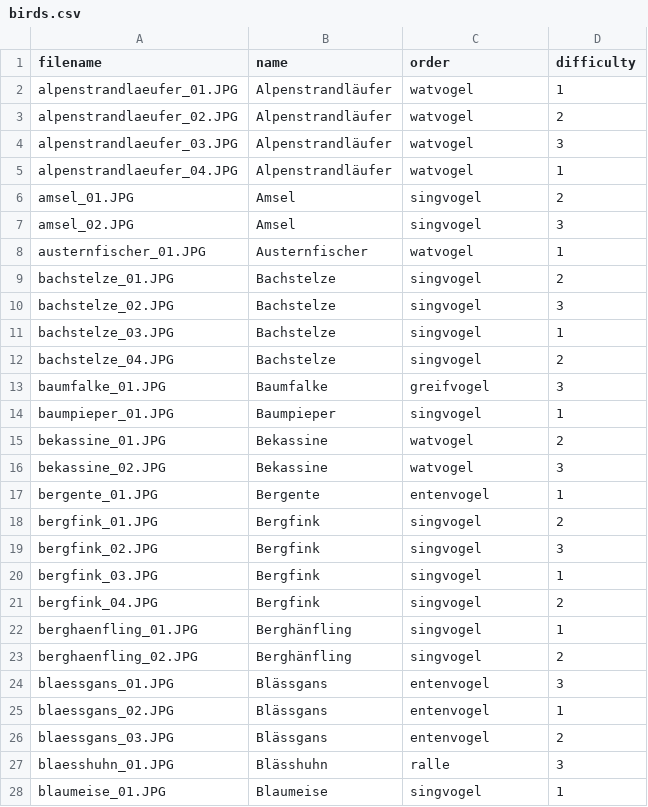
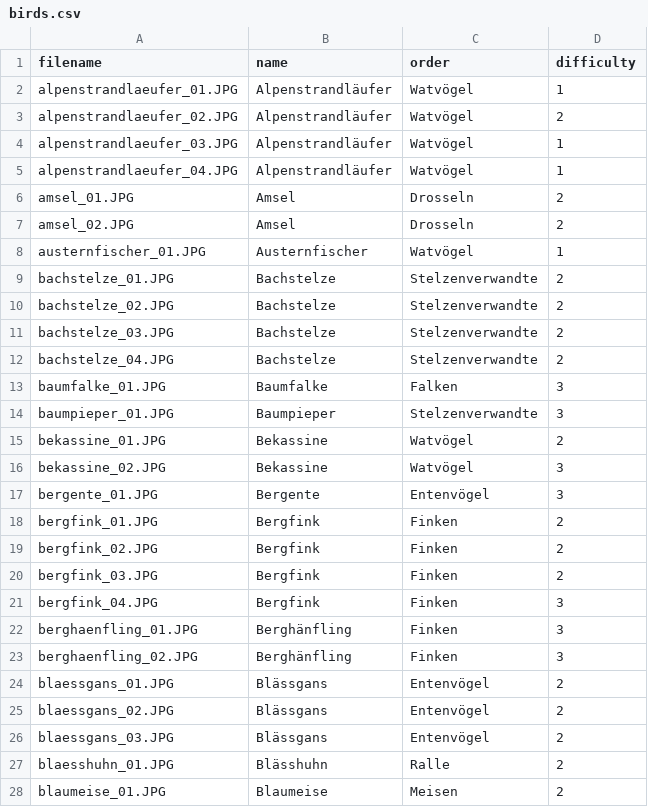
Before and after one commit to MusicMemory/Ornithology, a CSV file: birds.csv, drawn as a sheet; only a part is shown; the diff covers the shown part only.

Commit message:
Excel Tabelle angepasst

```diff
--- a/birds.csv
+++ b/birds.csv
@@ -1,28 +1,28 @@
 filename;name;order;difficulty
-alpenstrandlaeufer_01.JPG;Alpenstrandläufer;watvogel;1
-alpenstrandlaeufer_02.JPG;Alpenstrandläufer;watvogel;2
-alpenstrandlaeufer_03.JPG;Alpenstrandläufer;watvogel;3
-alpenstrandlaeufer_04.JPG;Alpenstrandläufer;watvogel;1
-amsel_01.JPG;Amsel;singvogel;2
-amsel_02.JPG;Amsel;singvogel;3
-austernfischer_01.JPG;Austernfischer;watvogel;1
-bachstelze_01.JPG;Bachstelze;singvogel;2
-bachstelze_02.JPG;Bachstelze;singvogel;3
-bachstelze_03.JPG;Bachstelze;singvogel;1
-bachstelze_04.JPG;Bachstelze;singvogel;2
-baumfalke_01.JPG;Baumfalke;greifvogel;3
-baumpieper_01.JPG;Baumpieper;singvogel;1
-bekassine_01.JPG;Bekassine;watvogel;2
-bekassine_02.JPG;Bekassine;watvogel;3
-bergente_01.JPG;Bergente;entenvogel;1
-bergfink_01.JPG;Bergfink;singvogel;2
-bergfink_02.JPG;Bergfink;singvogel;3
-bergfink_03.JPG;Bergfink;singvogel;1
-bergfink_04.JPG;Bergfink;singvogel;2
-berghaenfling_01.JPG;Berghänfling;singvogel;1
-berghaenfling_02.JPG;Berghänfling;singvogel;2
-blaessgans_01.JPG;Blässgans;entenvogel;3
-blaessgans_02.JPG;Blässgans;entenvogel;1
-blaessgans_03.JPG;Blässgans;entenvogel;2
-blaesshuhn_01.JPG;Blässhuhn;ralle;3
-blaumeise_01.JPG;Blaumeise;singvogel;1
+alpenstrandlaeufer_01.JPG;Alpenstrandläufer;Watvögel;1
+alpenstrandlaeufer_02.JPG;Alpenstrandläufer;Watvögel;2
+alpenstrandlaeufer_03.JPG;Alpenstrandläufer;Watvögel;1
+alpenstrandlaeufer_04.JPG;Alpenstrandläufer;Watvögel;1
+amsel_01.JPG;Amsel;Drosseln;2
+amsel_02.JPG;Amsel;Drosseln;2
+austernfischer_01.JPG;Austernfischer;Watvögel;1
+bachstelze_01.JPG;Bachstelze;Stelzenverwandte;2
+bachstelze_02.JPG;Bachstelze;Stelzenverwandte;2
+bachstelze_03.JPG;Bachstelze;Stelzenverwandte;2
+bachstelze_04.JPG;Bachstelze;Stelzenverwandte;2
+baumfalke_01.JPG;Baumfalke;Falken;3
+baumpieper_01.JPG;Baumpieper;Stelzenverwandte;3
+bekassine_01.JPG;Bekassine;Watvögel;2
+bekassine_02.JPG;Bekassine;Watvögel;3
+bergente_01.JPG;Bergente;Entenvögel;3
+bergfink_01.JPG;Bergfink;Finken;2
+bergfink_02.JPG;Bergfink;Finken;2
+bergfink_03.JPG;Bergfink;Finken;2
+bergfink_04.JPG;Bergfink;Finken;3
+berghaenfling_01.JPG;Berghänfling;Finken;3
+berghaenfling_02.JPG;Berghänfling;Finken;3
+blaessgans_01.JPG;Blässgans;Entenvögel;2
+blaessgans_02.JPG;Blässgans;Entenvögel;2
+blaessgans_03.JPG;Blässgans;Entenvögel;2
+blaesshuhn_01.JPG;Blässhuhn;Ralle;2
+blaumeise_01.JPG;Blaumeise;Meisen;2
```
Also changed, not shown: 82 edited cells elsewhere in this file, 4 other files.
